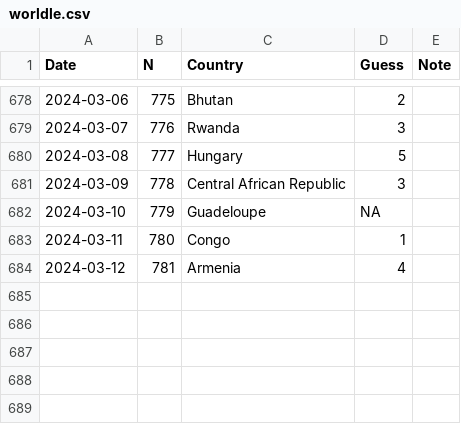
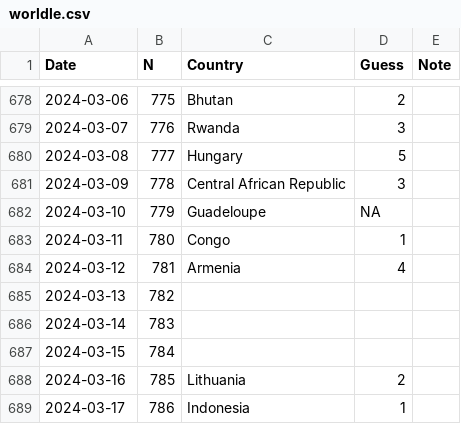
Before and after one commit to spkaluzny/mydata, a CSV file: data/worldle.csv, drawn as a sheet; only a part is shown, gaps mark what is left out; the diff names each change by its address in the sheet, - before the commit and + after, or states it on an @@ line.

Commit message:
Added new observation

```diff
--- a/data/worldle.csv
+++ b/data/worldle.csv
+row 685: 2024-03-13 | 782
+row 686: 2024-03-14 | 783
+row 687: 2024-03-15 | 784
+row 688: 2024-03-16 | 785 | Lithuania | 2
+row 689: 2024-03-17 | 786 | Indonesia | 1
```
